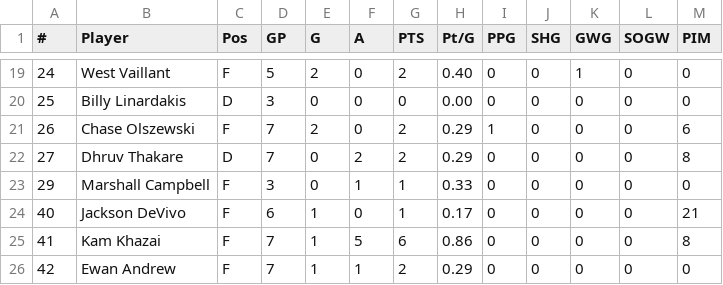
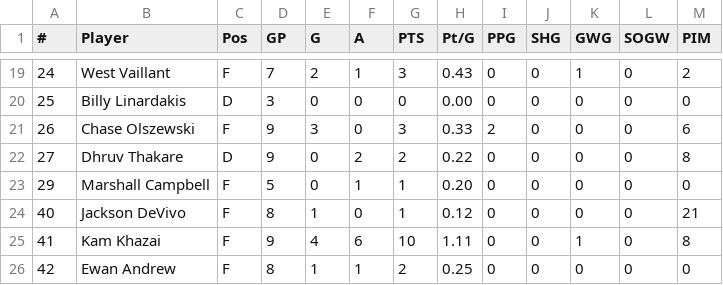
Before and after one commit to kyledbeene/vticehockey, a CSV file: stats/skaters-2026-27.csv, drawn as a sheet; only a part is shown, gaps mark what is left out; the diff covers the shown part only.

```diff
--- a/stats/skaters-2026-27.csv
+++ b/stats/skaters-2026-27.csv
@@ -19,8 +19,8 @@
-24,West Vaillant,F,5,2,0,2,0.40,0,0,1,0,0
+24,West Vaillant,F,7,2,1,3,0.43,0,0,1,0,2
 25,Billy Linardakis,D,3,0,0,0,0.00,0,0,0,0,0
-26,Chase Olszewski,F,7,2,0,2,0.29,1,0,0,0,6
-27,Dhruv Thakare,D,7,0,2,2,0.29,0,0,0,0,8
-29,Marshall Campbell,F,3,0,1,1,0.33,0,0,0,0,0
-40,Jackson DeVivo,F,6,1,0,1,0.17,0,0,0,0,21
-41,Kam Khazai,F,7,1,5,6,0.86,0,0,0,0,8
-42,Ewan Andrew,F,7,1,1,2,0.29,0,0,0,0,0
+26,Chase Olszewski,F,9,3,0,3,0.33,2,0,0,0,6
+27,Dhruv Thakare,D,9,0,2,2,0.22,0,0,0,0,8
+29,Marshall Campbell,F,5,0,1,1,0.20,0,0,0,0,0
+40,Jackson DeVivo,F,8,1,0,1,0.12,0,0,0,0,21
+41,Kam Khazai,F,9,4,6,10,1.11,0,0,1,0,8
+42,Ewan Andrew,F,8,1,1,2,0.25,0,0,0,0,0
```
Also changed, not shown: 33 edited cells elsewhere in this file, M2A/stats/goalies-2026-27.csv, M2A/stats/skaters-2026-27.csv, 1 other file.
